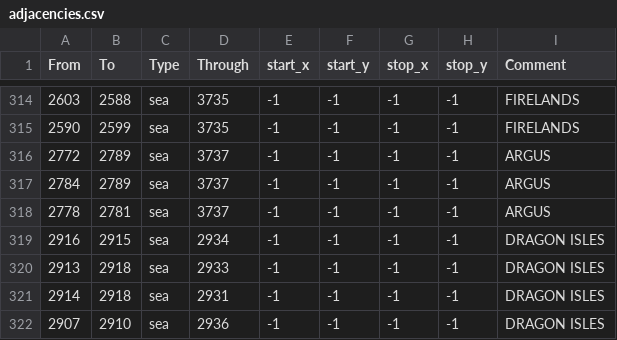
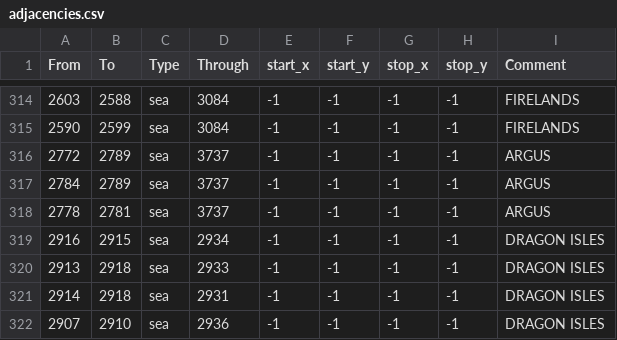
Before and after one commit to trym-b/WWU, a CSV file: map/adjacencies.csv, drawn as a sheet; only a part is shown, gaps mark what is left out; the diff covers the shown part only.

```diff
--- a/map/adjacencies.csv
+++ b/map/adjacencies.csv
@@ -314,3 +314,3 @@ From;To;Type;Through;start_x;start_y;stop_x;stop_y;Comment
-2603;2588;sea;3735;-1;-1;-1;-1; FIRELANDS
-2590;2599;sea;3735;-1;-1;-1;-1; FIRELANDS
+2603;2588;sea;3084;-1;-1;-1;-1; FIRELANDS
+2590;2599;sea;3084;-1;-1;-1;-1; FIRELANDS
 2772;2789;sea;3737;-1;-1;-1;-1; ARGUS
```
Also changed, not shown: 27 edited cells elsewhere in this file, 2 other files.
